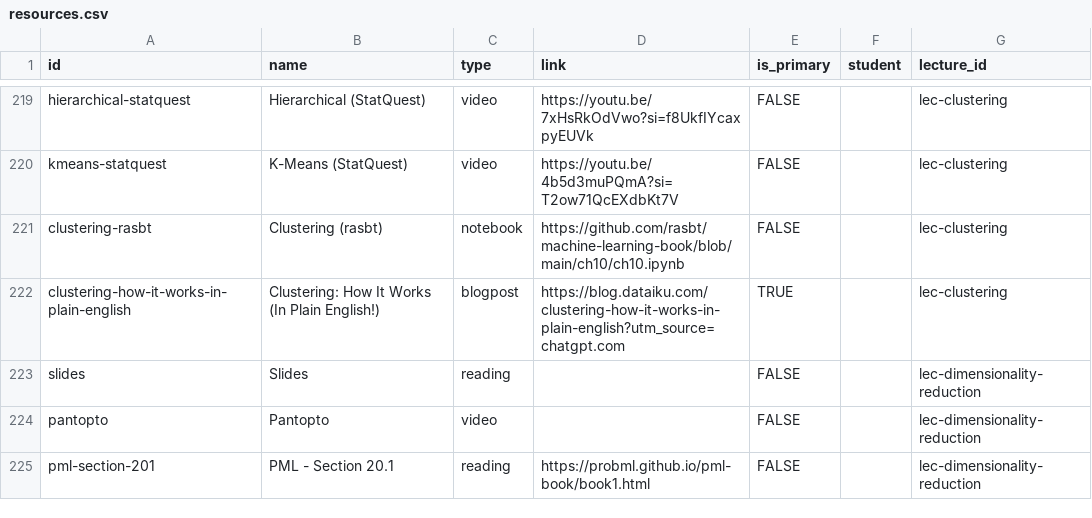
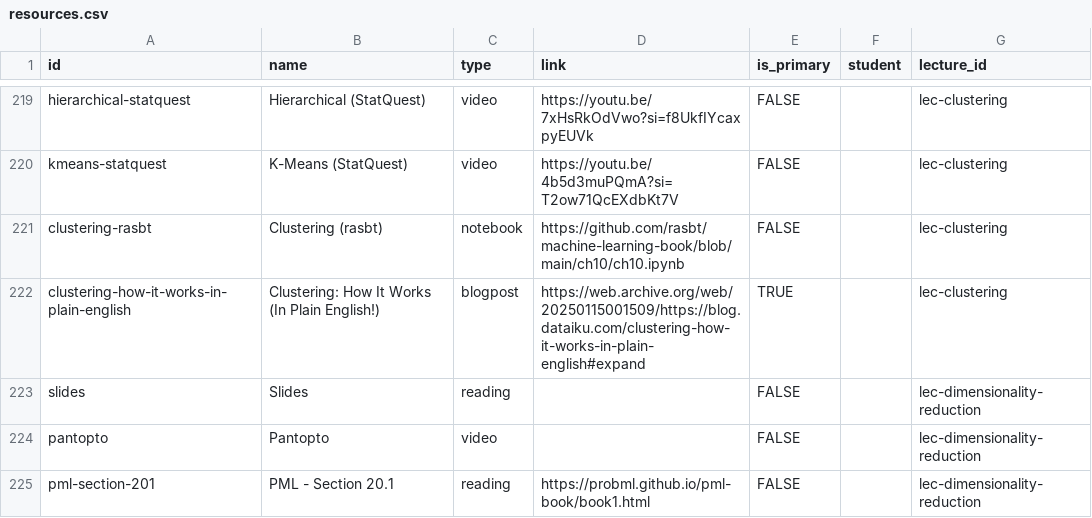
Before and after one commit to nd-cse-30124-fa25/nd-cse-30124-fa25.github.io, a CSV file: docs/static/csv/resources.csv, drawn as a sheet; only a part is shown, gaps mark what is left out.

```diff
--- a/docs/static/csv/resources.csv
+++ b/docs/static/csv/resources.csv
@@ -223,3 +223,3 @@ kmeans-statquest,K-Means (StatQuest),video,https://youtu.be/4b5d3muPQmA?si=T2ow7
 clustering-rasbt,Clustering (rasbt),notebook,https://github.com/rasbt/machine-learning-book/blob/main/ch10/ch10.ipynb,FALSE,,lec-clustering
-clustering-how-it-works-in-plain-english,Clustering: How It Works (In Plain English!),blogpost,https://blog.dataiku.com/clustering-how-it-works-in-plain-english?utm_source=chatgpt.com,TRUE,,lec-clustering
+clustering-how-it-works-in-plain-english,Clustering: How It Works (In Plain English!),blogpost,https://web.archive.org/web/20250115001509/https://blog.dataiku.com/clustering-how-it-works-in-plain-english#expand,TRUE,,lec-clustering
 slides,Slides,reading,,FALSE,,lec-dimensionality-reduction
```
Also changed, not shown: 2 other files.
